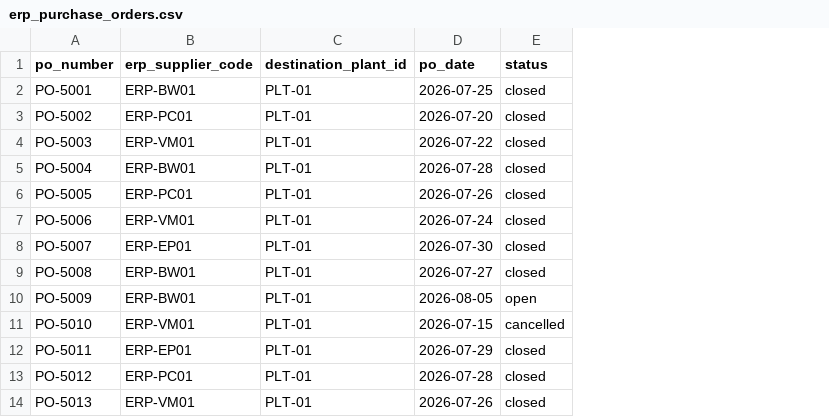
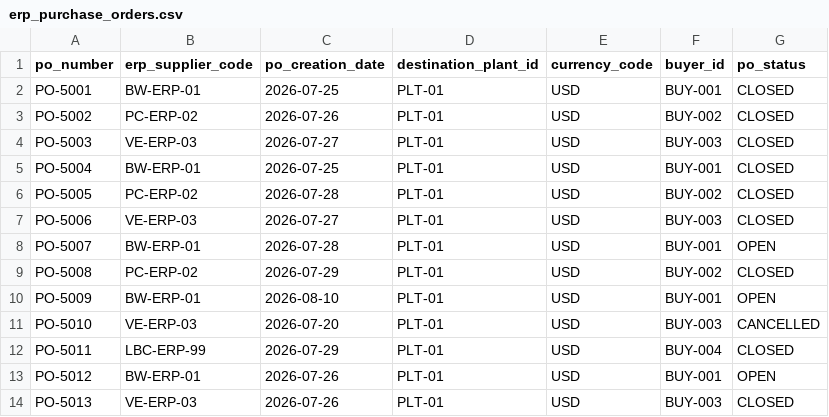
Before and after one commit to pankajadam-tech/chainproof-snowflake, a CSV file: data/raw/erp_purchase_orders.csv, drawn as a sheet; removed rows and columns are numbered as before the commit, all else as after; the diff names each change by its address in the sheet, - before the commit and + after, or states it on an @@ line.

```diff
--- a/data/raw/erp_purchase_orders.csv
+++ b/data/raw/erp_purchase_orders.csv
+column C (po_creation_date), rows 2-14: 2026-07-25 | 2026-07-26 | 2026-07-27 | 2026-07-25 | 2026-07-28 | 2026-07-27 | 2026-07-28 | 2026-07-29 | 2026-08-10 | 2026-07-20 | 2026-07-29 | 2026-07-26 | 2026-07-26
-column D (po_date), rows 2-14: 2026-07-25 | 2026-07-20 | 2026-07-22 | 2026-07-28 | 2026-07-26 | 2026-07-24 | 2026-07-30 | 2026-07-27 | 2026-08-05 | 2026-07-15 | 2026-07-29 | 2026-07-28 | 2026-07-26
-column E (status), rows 2-14: closed | closed | closed | closed | closed | closed | closed | closed | open | cancelled | closed | closed | closed
+column E (currency_code), rows 2-14: all USD
+column F (buyer_id), rows 2-14: BUY-001 | BUY-002 | BUY-003 | BUY-001 | BUY-002 | BUY-003 | BUY-001 | BUY-002 | BUY-001 | BUY-003 | BUY-004 | BUY-001 | BUY-003
+column G (po_status), rows 2-14: CLOSED | CLOSED | CLOSED | CLOSED | CLOSED | CLOSED | OPEN | CLOSED | OPEN | CANCELLED | CLOSED | OPEN | CLOSED
-B2 (erp_supplier_code): ERP-BW01
+B2 (erp_supplier_code): BW-ERP-01
-B3 (erp_supplier_code): ERP-PC01
+B3 (erp_supplier_code): PC-ERP-02
-B4 (erp_supplier_code): ERP-VM01
+B4 (erp_supplier_code): VE-ERP-03
-B5 (erp_supplier_code): ERP-BW01
+B5 (erp_supplier_code): BW-ERP-01
-B6 (erp_supplier_code): ERP-PC01
+B6 (erp_supplier_code): PC-ERP-02
-B7 (erp_supplier_code): ERP-VM01
+B7 (erp_supplier_code): VE-ERP-03
-B8 (erp_supplier_code): ERP-EP01
+B8 (erp_supplier_code): BW-ERP-01
-B9 (erp_supplier_code): ERP-BW01
+B9 (erp_supplier_code): PC-ERP-02
-B10 (erp_supplier_code): ERP-BW01
+B10 (erp_supplier_code): BW-ERP-01
-B11 (erp_supplier_code): ERP-VM01
+B11 (erp_supplier_code): VE-ERP-03
-B12 (erp_supplier_code): ERP-EP01
+B12 (erp_supplier_code): LBC-ERP-99
-B13 (erp_supplier_code): ERP-PC01
+B13 (erp_supplier_code): BW-ERP-01
-B14 (erp_supplier_code): ERP-VM01
+B14 (erp_supplier_code): VE-ERP-03
```
Also changed, not shown: data/raw/logistics_receipts.csv, data/raw/logistics_shipment_lines.csv, 18 other files.
